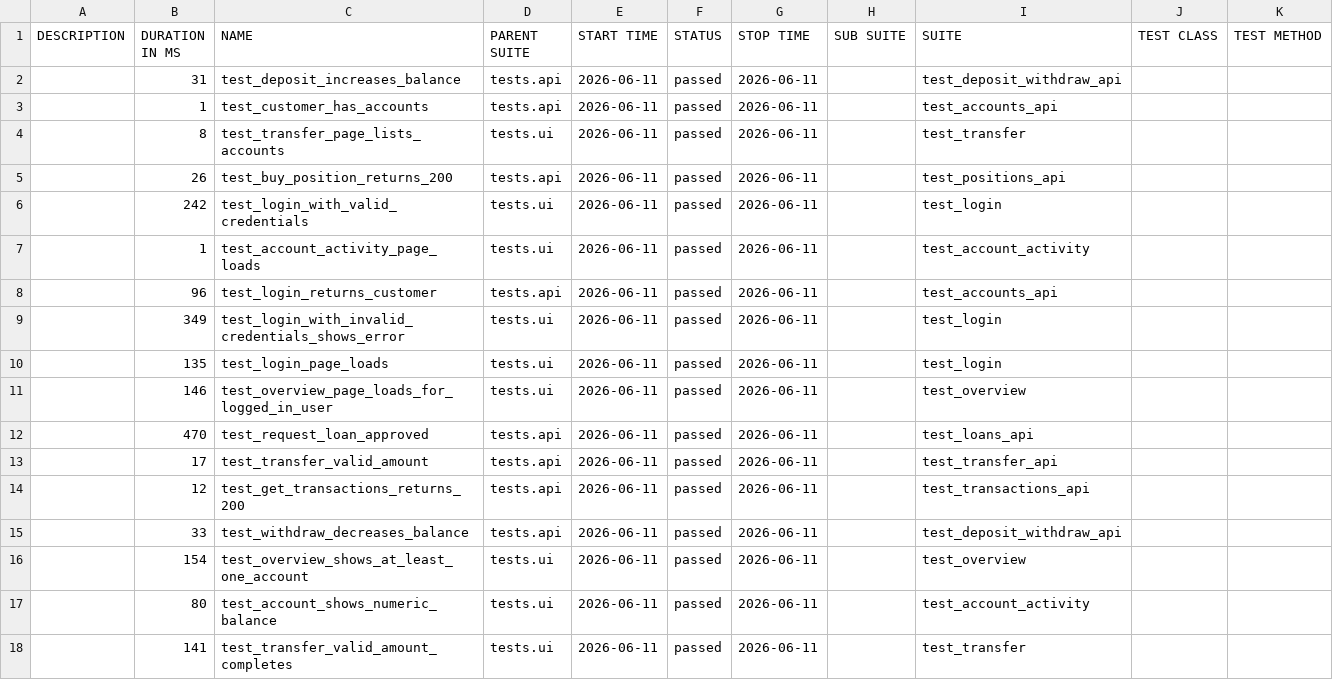
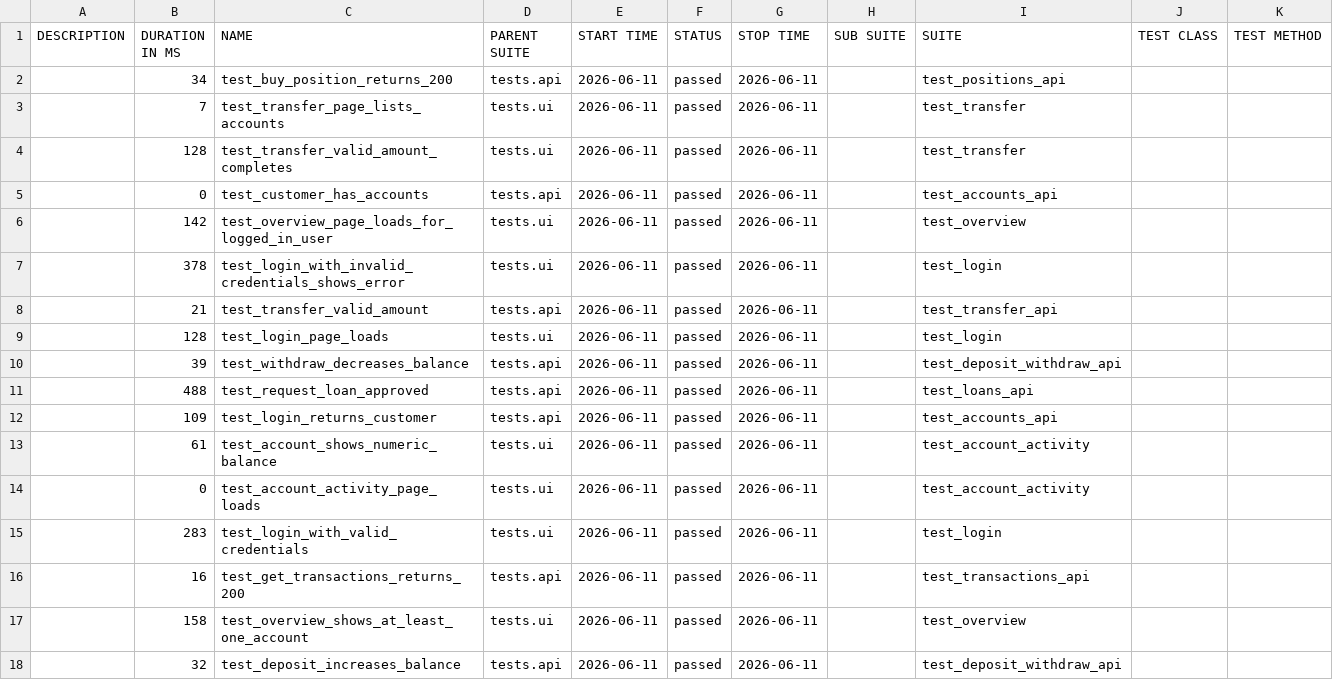
Before and after one commit to coldvalsidalv/qa-automation-parabank, a CSV file: data/suites.csv, drawn as a sheet.

```diff
--- a/data/suites.csv
+++ b/data/suites.csv
@@ -1,18 +1,18 @@
 "DESCRIPTION","DURATION IN MS","NAME","PARENT SUITE","START TIME","STATUS","STOP TIME","SUB SUITE","SUITE","TEST CLASS","TEST METHOD"
-"","31","test_deposit_increases_balance","tests.api","2026-06-11","passed","2026-06-11","","test_deposit_withdraw_api","",""
-"","1","test_customer_has_accounts","tests.api","2026-06-11","passed","2026-06-11","","test_accounts_api","",""
-"","8","test_transfer_page_lists_accounts","tests.ui","2026-06-11","passed","2026-06-11","","test_transfer","",""
-"","26","test_buy_position_returns_200","tests.api","2026-06-11","passed","2026-06-11","","test_positions_api","",""
-"","242","test_login_with_valid_credentials","tests.ui","2026-06-11","passed","2026-06-11","","test_login","",""
-"","1","test_account_activity_page_loads","tests.ui","2026-06-11","passed","2026-06-11","","test_account_activity","",""
-"","96","test_login_returns_customer","tests.api","2026-06-11","passed","2026-06-11","","test_accounts_api","",""
-"","349","test_login_with_invalid_credentials_shows_error","tests.ui","2026-06-11","passed","2026-06-11","","test_login","",""
-"","135","test_login_page_loads","tests.ui","2026-06-11","passed","2026-06-11","","test_login","",""
-"","146","test_overview_page_loads_for_logged_in_user","tests.ui","2026-06-11","passed","2026-06-11","","test_overview","",""
-"","470","test_request_loan_approved","tests.api","2026-06-11","passed","2026-06-11","","test_loans_api","",""
-"","17","test_transfer_valid_amount","tests.api","2026-06-11","passed","2026-06-11","","test_transfer_api","",""
-"","12","test_get_transactions_returns_200","tests.api","2026-06-11","passed","2026-06-11","","test_transactions_api","",""
-"","33","test_withdraw_decreases_balance","tests.api","2026-06-11","passed","2026-06-11","","test_deposit_withdraw_api","",""
-"","154","test_overview_shows_at_least_one_account","tests.ui","2026-06-11","passed","2026-06-11","","test_overview","",""
-"","80","test_account_shows_numeric_balance","tests.ui","2026-06-11","passed","2026-06-11","","test_account_activity","",""
-"","141","test_transfer_valid_amount_completes","tests.ui","2026-06-11","passed","2026-06-11","","test_transfer","",""
+"","34","test_buy_position_returns_200","tests.api","2026-06-11","passed","2026-06-11","","test_positions_api","",""
+"","7","test_transfer_page_lists_accounts","tests.ui","2026-06-11","passed","2026-06-11","","test_transfer","",""
+"","128","test_transfer_valid_amount_completes","tests.ui","2026-06-11","passed","2026-06-11","","test_transfer","",""
+"","0","test_customer_has_accounts","tests.api","2026-06-11","passed","2026-06-11","","test_accounts_api","",""
+"","142","test_overview_page_loads_for_logged_in_user","tests.ui","2026-06-11","passed","2026-06-11","","test_overview","",""
+"","378","test_login_with_invalid_credentials_shows_error","tests.ui","2026-06-11","passed","2026-06-11","","test_login","",""
+"","21","test_transfer_valid_amount","tests.api","2026-06-11","passed","2026-06-11","","test_transfer_api","",""
+"","128","test_login_page_loads","tests.ui","2026-06-11","passed","2026-06-11","","test_login","",""
+"","39","test_withdraw_decreases_balance","tests.api","2026-06-11","passed","2026-06-11","","test_deposit_withdraw_api","",""
+"","488","test_request_loan_approved","tests.api","2026-06-11","passed","2026-06-11","","test_loans_api","",""
+"","109","test_login_returns_customer","tests.api","2026-06-11","passed","2026-06-11","","test_accounts_api","",""
+"","61","test_account_shows_numeric_balance","tests.ui","2026-06-11","passed","2026-06-11","","test_account_activity","",""
+"","0","test_account_activity_page_loads","tests.ui","2026-06-11","passed","2026-06-11","","test_account_activity","",""
+"","283","test_login_with_valid_credentials","tests.ui","2026-06-11","passed","2026-06-11","","test_login","",""
+"","16","test_get_transactions_returns_200","tests.api","2026-06-11","passed","2026-06-11","","test_transactions_api","",""
+"","158","test_overview_shows_at_least_one_account","tests.ui","2026-06-11","passed","2026-06-11","","test_overview","",""
+"","32","test_deposit_increases_balance","tests.api","2026-06-11","passed","2026-06-11","","test_deposit_withdraw_api","",""
```
Also changed, not shown: data/behaviors.csv, 32 other files.
